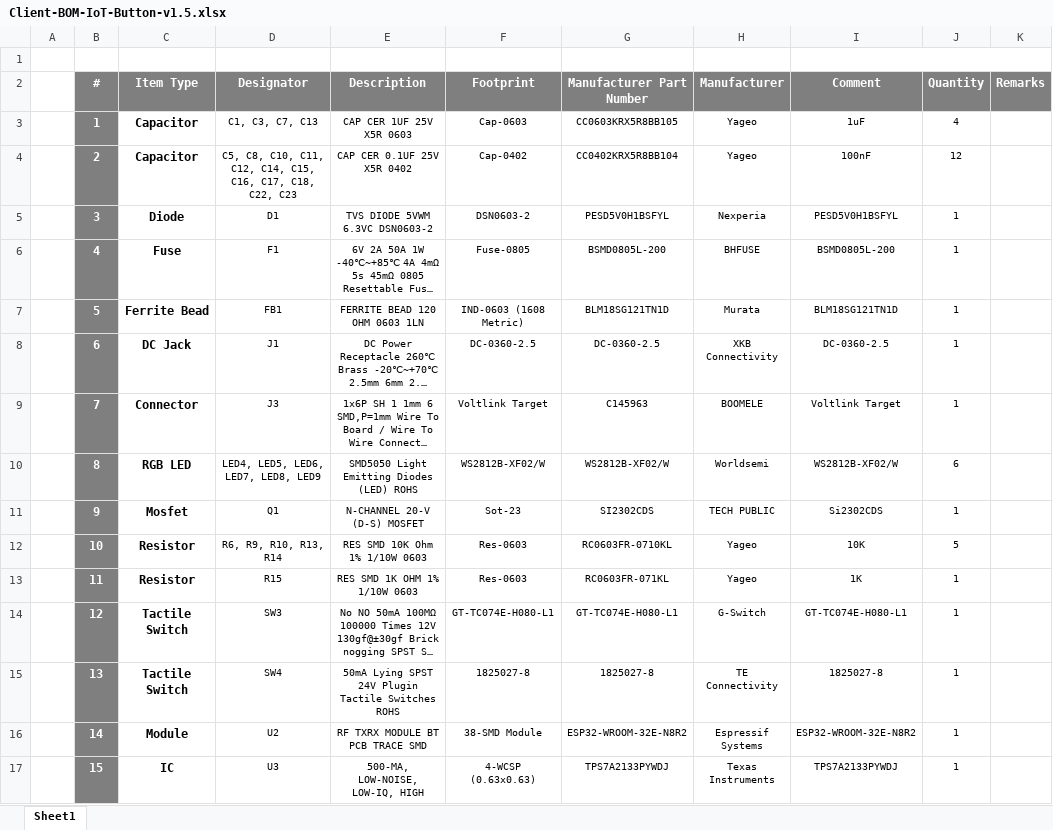
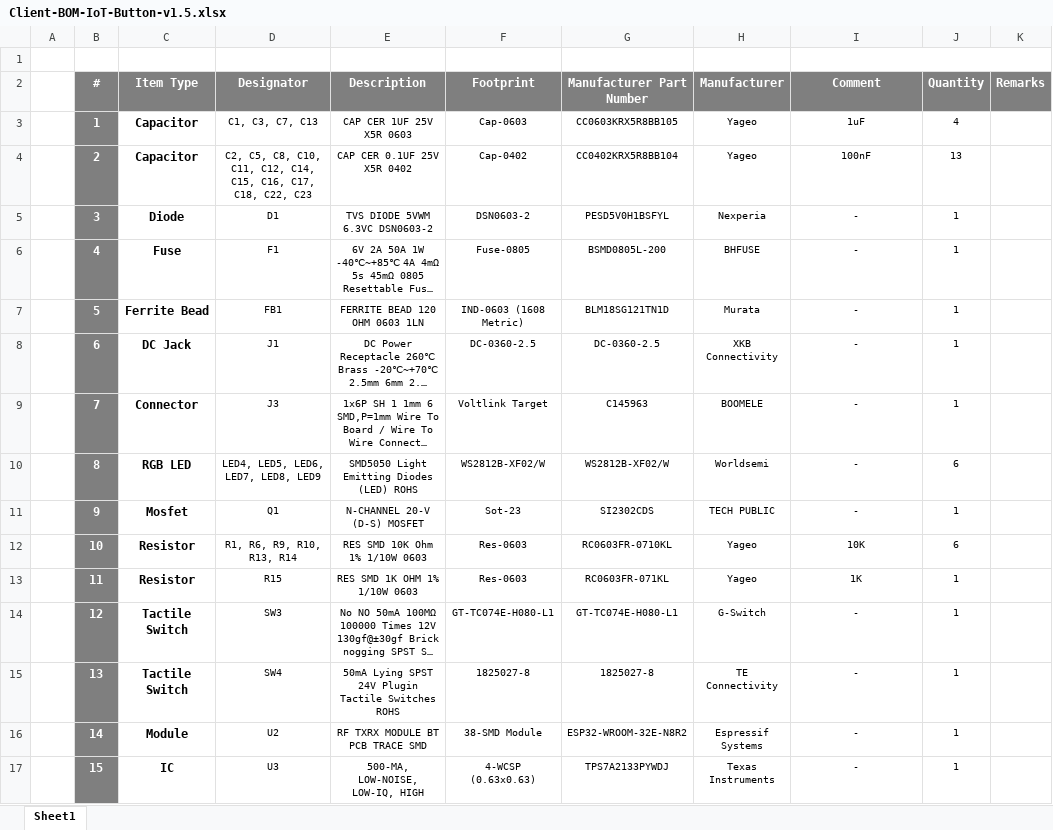
Before and after one commit to eSpark-Backup/smartmasjid-hw, an Excel workbook: Design Files/IoT-Button-v1.5/BOM/Client-BOM-IoT-Button-v1.5.xlsx, sheet Sheet1, drawn as a sheet; long unchanged cells end in …; values as stored, in another font and other column widths than the file's, no borders; the diff names each change by its address in the sheet, - before the commit and + after, or states it on an @@ line.

```diff
--- a/Design Files/IoT-Button-v1.5/BOM/Client-BOM-IoT-Button-v1.5.xlsx (sheet Sheet1)
+++ b/Design Files/IoT-Button-v1.5/BOM/Client-BOM-IoT-Button-v1.5.xlsx (sheet Sheet1)
-D4 (Designator): C5, C8,…
+D4 (Designator): C2, C5, C8,…
-J4 (Quantity): 12
+J4 (Quantity): 13
-I5 (Comment): PESD5V0H1BSFYL
+I5 (Comment): -
-I6 (Comment): BSMD0805L-200
+I6 (Comment): -
-I7 (Comment): BLM18SG121TN1D
+I7 (Comment): -
-I8 (Comment): DC-0360-2.5
+I8 (Comment): -
-I9 (Comment): Voltlink Target
+I9 (Comment): -
-I10 (Comment): WS2812B-XF02/W
+I10 (Comment): -
-I11 (Comment): Si2302CDS
+I11 (Comment): -
-D12 (Designator): R6, R9, R10, R13, R14
+D12 (Designator): R1, R6, R9, R10, R13, R14
-J12 (Quantity): 5
+J12 (Quantity): 6
-I14 (Comment): GT-TC074E-H080-L1
+I14 (Comment): -
-I15 (Comment): 1825027-8
+I15 (Comment): -
-I16 (Comment): ESP32-WROOM-32E-N8R2
+I16 (Comment): -
-I17 (Comment): TPS7A2133PYWDJ
+I17 (Comment): -
```
Also changed, not shown: 41 other files.
